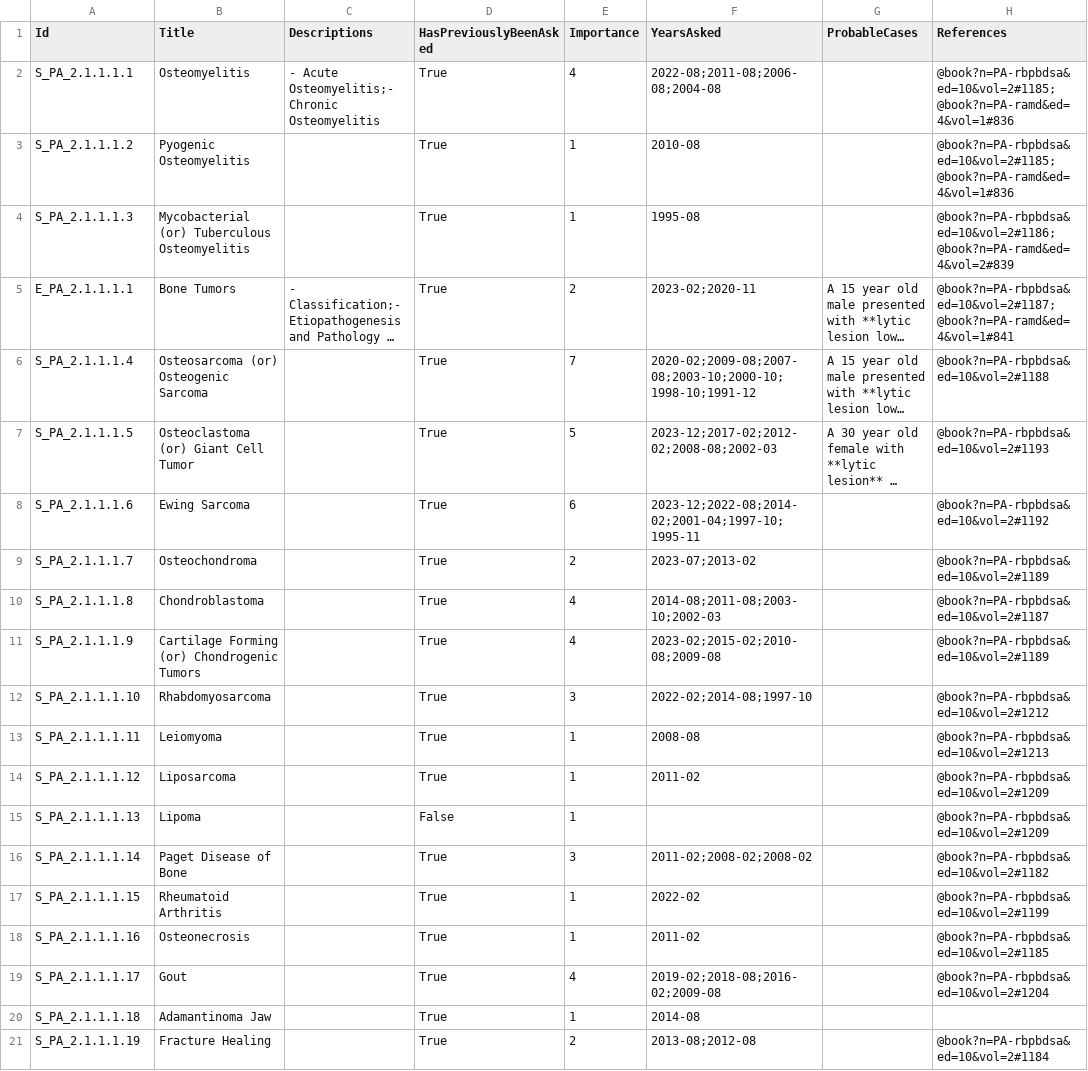
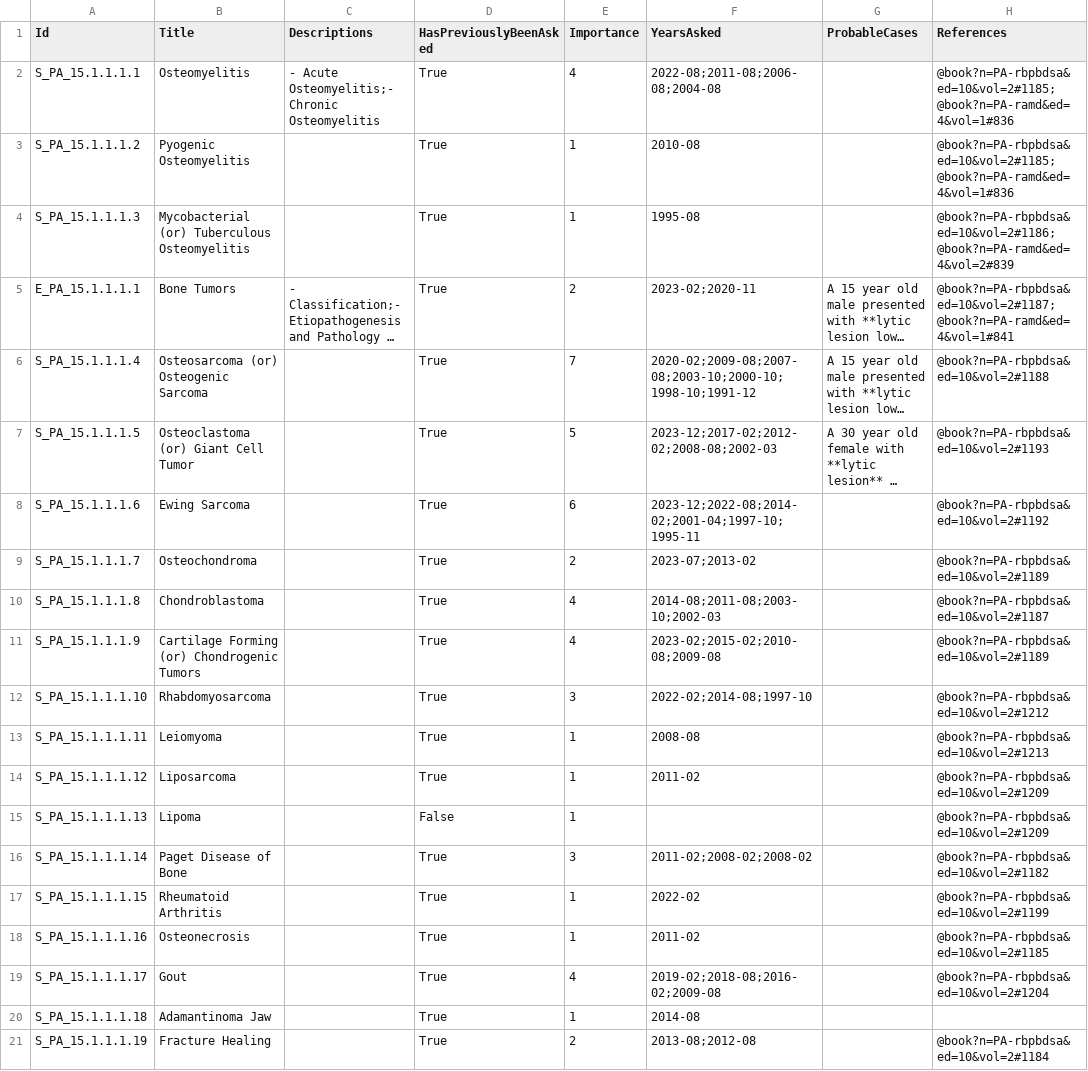
Before and after one commit to lynxdevv/qBank, a CSV file: assets/questions/Pathology/paper2/Bones, Joints and Soft Tissue Tumors.csv, drawn as a sheet; long unchanged cells end in …; the diff names each change by its address in the sheet, - before the commit and + after, or states it on an @@ line.

```diff
--- a/assets/questions/Pathology/paper2/Bones, Joints and Soft Tissue Tumors.csv
+++ b/assets/questions/Pathology/paper2/Bones, Joints and Soft Tissue Tumors.csv
-A2 (Id): S_PA_2.1.1.1.1
+A2 (Id): S_PA_15.1.1.1.1
-A3 (Id): S_PA_2.1.1.1.2
+A3 (Id): S_PA_15.1.1.1.2
-A4 (Id): S_PA_2.1.1.1.3
+A4 (Id): S_PA_15.1.1.1.3
-A5 (Id): E_PA_2.1.1.1.1
+A5 (Id): E_PA_15.1.1.1.1
-A6 (Id): S_PA_2.1.1.1.4
+A6 (Id): S_PA_15.1.1.1.4
-A7 (Id): S_PA_2.1.1.1.5
+A7 (Id): S_PA_15.1.1.1.5
-A8 (Id): S_PA_2.1.1.1.6
+A8 (Id): S_PA_15.1.1.1.6
-A9 (Id): S_PA_2.1.1.1.7
+A9 (Id): S_PA_15.1.1.1.7
-A10 (Id): S_PA_2.1.1.1.8
+A10 (Id): S_PA_15.1.1.1.8
-A11 (Id): S_PA_2.1.1.1.9
+A11 (Id): S_PA_15.1.1.1.9
-A12 (Id): S_PA_2.1.1.1.10
+A12 (Id): S_PA_15.1.1.1.10
-A13 (Id): S_PA_2.1.1.1.11
+A13 (Id): S_PA_15.1.1.1.11
-A14 (Id): S_PA_2.1.1.1.12
+A14 (Id): S_PA_15.1.1.1.12
-A15 (Id): S_PA_2.1.1.1.13
+A15 (Id): S_PA_15.1.1.1.13
-A16 (Id): S_PA_2.1.1.1.14
+A16 (Id): S_PA_15.1.1.1.14
-A17 (Id): S_PA_2.1.1.1.15
+A17 (Id): S_PA_15.1.1.1.15
-A18 (Id): S_PA_2.1.1.1.16
+A18 (Id): S_PA_15.1.1.1.16
-A19 (Id): S_PA_2.1.1.1.17
+A19 (Id): S_PA_15.1.1.1.17
-A20 (Id): S_PA_2.1.1.1.18
+A20 (Id): S_PA_15.1.1.1.18
-A21 (Id): S_PA_2.1.1.1.19
+A21 (Id): S_PA_15.1.1.1.19
```
Also changed, not shown: assets/questions/Pathology/paper2/Breast.csv, assets/questions/Pathology/paper2/Endocrinology.csv, 11 other files.
